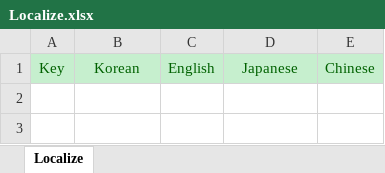
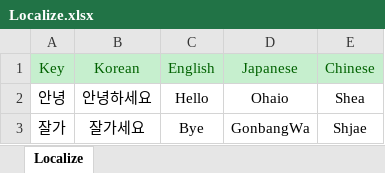
Before and after one commit to DevHwangIT/MyLibrary, an Excel workbook: 7.Template/Manager/GameUIManager/Resources/Localize.xlsx, sheet Localize, drawn as a sheet; values as stored, in another font and other column widths than the file's, no borders; the diff names each change by its address in the sheet, - before the commit and + after, or states it on an @@ line.

Commit message:
Localize Working

```diff
--- a/7.Template/Manager/GameUIManager/Resources/Localize.xlsx (sheet Localize)
+++ b/7.Template/Manager/GameUIManager/Resources/Localize.xlsx (sheet Localize)
+row 2: 안녕 | 안녕하세요 | Hello | Ohaio | Shea
+row 3: 잘가 | 잘가세요 | Bye | GonbangWa | Shjae
```
Also changed, not shown: 3 other files.
